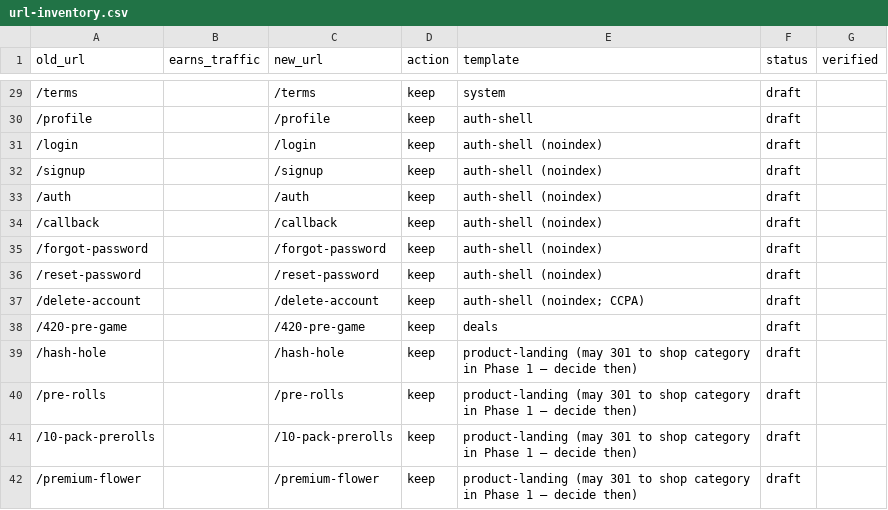
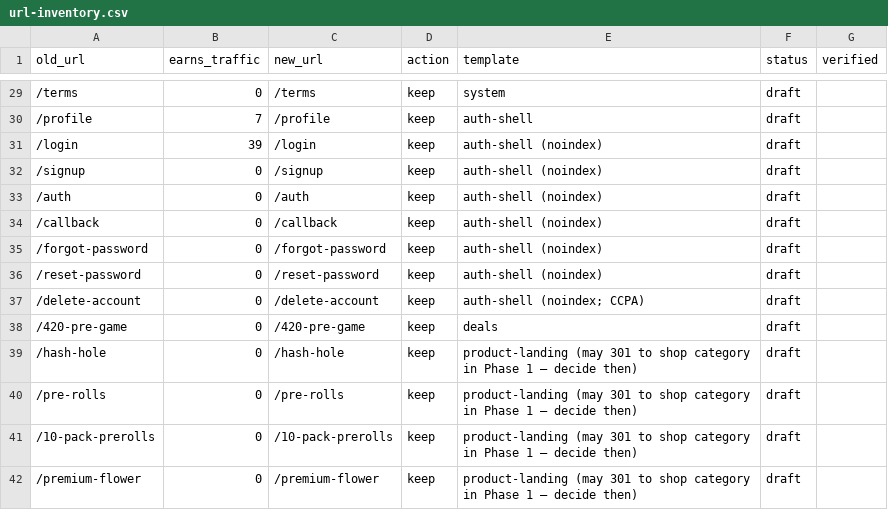
Before and after one commit to avanti-designlab/jungleboys-web, a CSV file: seo/url-inventory.csv, drawn as a sheet; only a part is shown, gaps mark what is left out; the diff covers the shown part only.

```diff
--- a/seo/url-inventory.csv
+++ b/seo/url-inventory.csv
@@ -29,14 +29,14 @@ old_url,earns_traffic,new_url,action,template,status,verified
-/terms,,/terms,keep,system,draft,
-/profile,,/profile,keep,auth-shell,draft,
-/login,,/login,keep,auth-shell (noindex),draft,
-/signup,,/signup,keep,auth-shell (noindex),draft,
-/auth,,/auth,keep,auth-shell (noindex),draft,
-/callback,,/callback,keep,auth-shell (noindex),draft,
-/forgot-password,,/forgot-password,keep,auth-shell (noindex),draft,
-/reset-password,,/reset-password,keep,auth-shell (noindex),draft,
-/delete-account,,/delete-account,keep,auth-shell (noindex; CCPA),draft,
-/420-pre-game,,/420-pre-game,keep,deals,draft,
-/hash-hole,,/hash-hole,keep,product-landing (may 301 to shop category in Phase 1 — decide then),draft,
-/pre-rolls,,/pre-rolls,keep,product-landing (may 301 to shop category in Phase 1 — decide then),draft,
-/10-pack-prerolls,,/10-pack-prerolls,keep,product-landing (may 301 to shop category in Phase 1 — decide then),draft,
-/premium-flower,,/premium-flower,keep,product-landing (may 301 to shop category in Phase 1 — decide then),draft,
+/terms,0,/terms,keep,system,draft,
+/profile,7,/profile,keep,auth-shell,draft,
+/login,39,/login,keep,auth-shell (noindex),draft,
+/signup,0,/signup,keep,auth-shell (noindex),draft,
+/auth,0,/auth,keep,auth-shell (noindex),draft,
+/callback,0,/callback,keep,auth-shell (noindex),draft,
+/forgot-password,0,/forgot-password,keep,auth-shell (noindex),draft,
+/reset-password,0,/reset-password,keep,auth-shell (noindex),draft,
+/delete-account,0,/delete-account,keep,auth-shell (noindex; CCPA),draft,
+/420-pre-game,0,/420-pre-game,keep,deals,draft,
+/hash-hole,0,/hash-hole,keep,product-landing (may 301 to shop category in Phase 1 — decide then),draft,
+/pre-rolls,0,/pre-rolls,keep,product-landing (may 301 to shop category in Phase 1 — decide then),draft,
+/10-pack-prerolls,0,/10-pack-prerolls,keep,product-landing (may 301 to shop category in Phase 1 — decide then),draft,
+/premium-flower,0,/premium-flower,keep,product-landing (may 301 to shop category in Phase 1 — decide then),draft,
```
Also changed, not shown: 22 added rows and 34 edited cells elsewhere in this file.
